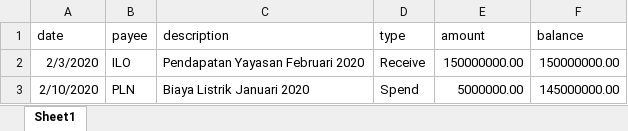
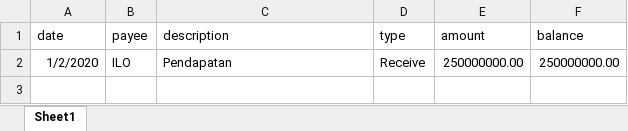
Before and after one commit to ekopalomino/betterwork, an Excel workbook: public/BankStatement.xlsx, sheet Sheet1, drawn as a sheet; values as stored, in another font and other column widths than the file's, no borders; removed rows and columns are numbered as before the commit, all else as after; the diff names each change by its address in the sheet, - before the commit and + after, or states it on an @@ line.

```diff
--- a/public/BankStatement.xlsx (sheet Sheet1)
+++ b/public/BankStatement.xlsx (sheet Sheet1)
-row 2: 2/3/2020 | ILO | Pendapatan Yayasan Februari 2020 | Receive | 150000000.00 | 150000000.00
-row 3: 2/10/2020 | PLN | Biaya Listrik Januari 2020 | Spend | 5000000.00 | 145000000.00
+row 2: 1/2/2020 | ILO | Pendapatan | Receive | 250000000.00 | 250000000.00
```
Also changed, not shown: public/payroll.xlsx, 22 other files.
